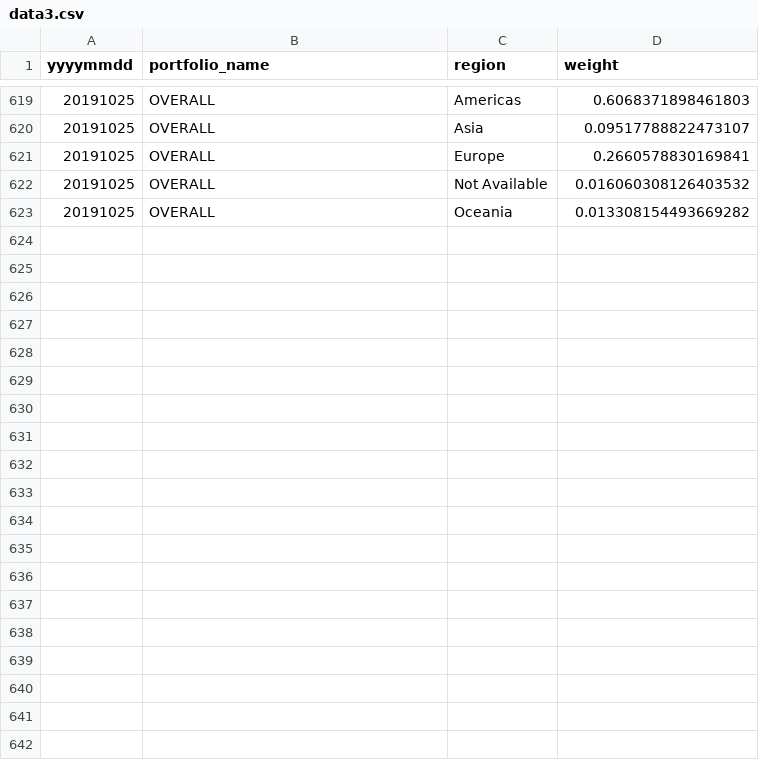
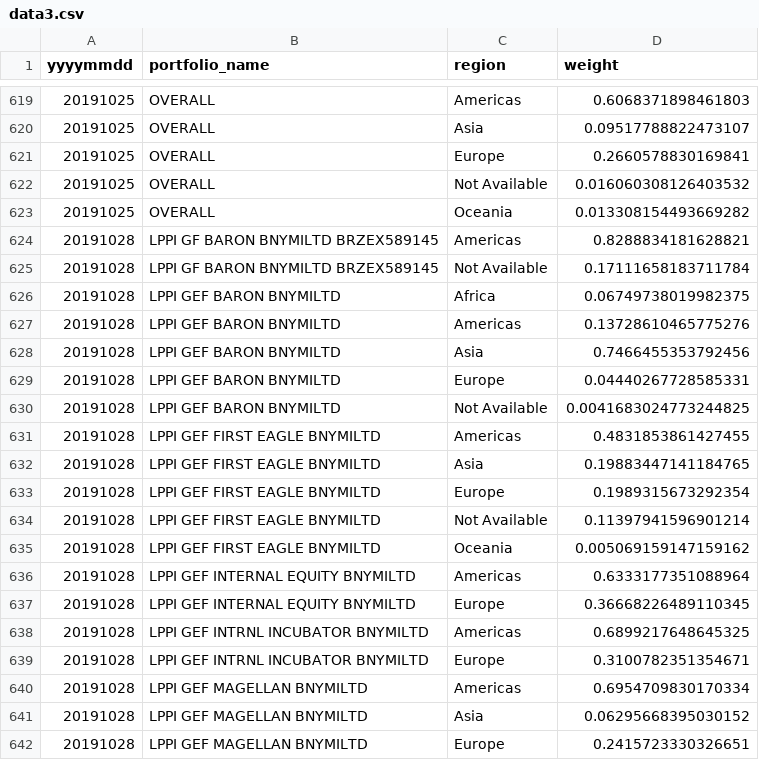
Before and after one commit to antonellinux/bokeh, a CSV file: data/data3.csv, drawn as a sheet; only a part is shown, gaps mark what is left out; the diff covers the shown part only.

```diff
--- a/data/data3.csv
+++ b/data/data3.csv
@@ -623 +623,20 @@ yyyymmdd,portfolio_name,region,weight
 20191025,OVERALL,Oceania,0.013308154493669282
+20191028,LPPI  GF BARON BNYMILTD BRZEX589145,Americas,0.8288834181628821
+20191028,LPPI  GF BARON BNYMILTD BRZEX589145,Not Available,0.17111658183711784
+20191028,LPPI GEF BARON BNYMILTD,Africa,0.06749738019982375
+20191028,LPPI GEF BARON BNYMILTD,Americas,0.13728610465775276
+20191028,LPPI GEF BARON BNYMILTD,Asia,0.7466455353792456
+20191028,LPPI GEF BARON BNYMILTD,Europe,0.04440267728585331
+20191028,LPPI GEF BARON BNYMILTD,Not Available,0.0041683024773244825
+20191028,LPPI GEF FIRST EAGLE BNYMILTD,Americas,0.4831853861427455
+20191028,LPPI GEF FIRST EAGLE BNYMILTD,Asia,0.19883447141184765
+20191028,LPPI GEF FIRST EAGLE BNYMILTD,Europe,0.1989315673292354
+20191028,LPPI GEF FIRST EAGLE BNYMILTD,Not Available,0.11397941596901214
+20191028,LPPI GEF FIRST EAGLE BNYMILTD,Oceania,0.005069159147159162
+20191028,LPPI GEF INTERNAL EQUITY BNYMILTD,Americas,0.6333177351088964
+20191028,LPPI GEF INTERNAL EQUITY BNYMILTD,Europe,0.36668226489110345
+20191028,LPPI GEF INTRNL INCUBATOR BNYMILTD,Americas,0.6899217648645325
+20191028,LPPI GEF INTRNL INCUBATOR BNYMILTD,Europe,0.3100782351354671
+20191028,LPPI GEF MAGELLAN BNYMILTD,Americas,0.6954709830170334
+20191028,LPPI GEF MAGELLAN BNYMILTD,Asia,0.06295668395030152
+20191028,LPPI GEF MAGELLAN BNYMILTD,Europe,0.2415723330326651
```
Also changed, not shown: 15 added rows elsewhere in this file, data/data1.csv, data/data2.csv, 1 other file.
